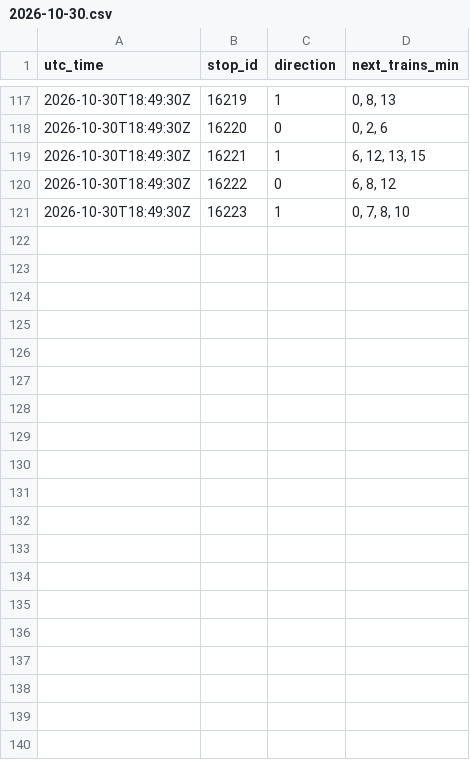
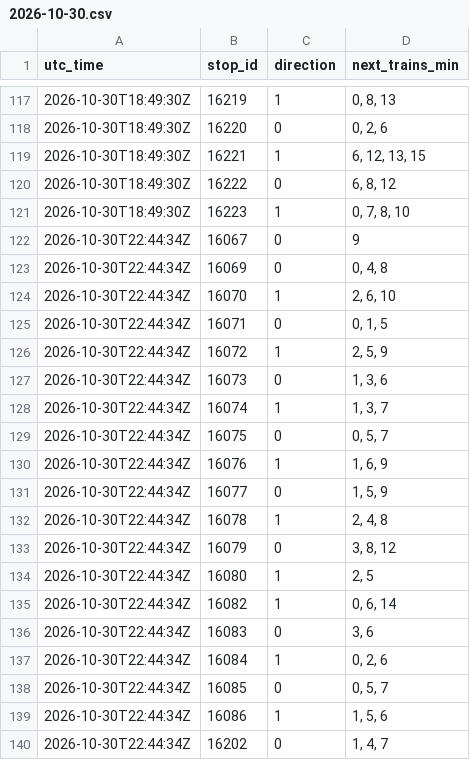
Before and after one commit to sebastiensiou-dot/Subway-times, a CSV file: line5/2026-10-30.csv, drawn as a sheet; only a part is shown, gaps mark what is left out; the diff covers the shown part only; the diff names each change by its address in the sheet, - before the commit and + after, or states it on an @@ line.

```diff
--- a/line5/2026-10-30.csv
+++ b/line5/2026-10-30.csv
+row 122: 2026-10-30T22:44:34Z | 16067 | 0 | 9
+row 123: 2026-10-30T22:44:34Z | 16069 | 0 | 0, 4, 8
+row 124: 2026-10-30T22:44:34Z | 16070 | 1 | 2, 6, 10
+row 125: 2026-10-30T22:44:34Z | 16071 | 0 | 0, 1, 5
+row 126: 2026-10-30T22:44:34Z | 16072 | 1 | 2, 5, 9
+row 127: 2026-10-30T22:44:34Z | 16073 | 0 | 1, 3, 6
+row 128: 2026-10-30T22:44:34Z | 16074 | 1 | 1, 3, 7
+row 129: 2026-10-30T22:44:34Z | 16075 | 0 | 0, 5, 7
+row 130: 2026-10-30T22:44:34Z | 16076 | 1 | 1, 6, 9
+row 131: 2026-10-30T22:44:34Z | 16077 | 0 | 1, 5, 9
+row 132: 2026-10-30T22:44:34Z | 16078 | 1 | 2, 4, 8
+row 133: 2026-10-30T22:44:34Z | 16079 | 0 | 3, 8, 12
+row 134: 2026-10-30T22:44:34Z | 16080 | 1 | 2, 5
+row 135: 2026-10-30T22:44:34Z | 16082 | 1 | 0, 6, 14
+row 136: 2026-10-30T22:44:34Z | 16083 | 0 | 3, 6
+row 137: 2026-10-30T22:44:34Z | 16084 | 1 | 0, 2, 6
+row 138: 2026-10-30T22:44:34Z | 16085 | 0 | 0, 5, 7
+row 139: 2026-10-30T22:44:34Z | 16086 | 1 | 1, 5, 6
+row 140: 2026-10-30T22:44:34Z | 16202 | 0 | 1, 4, 7
```
Also changed, not shown: 16 added rows elsewhere in this file.
